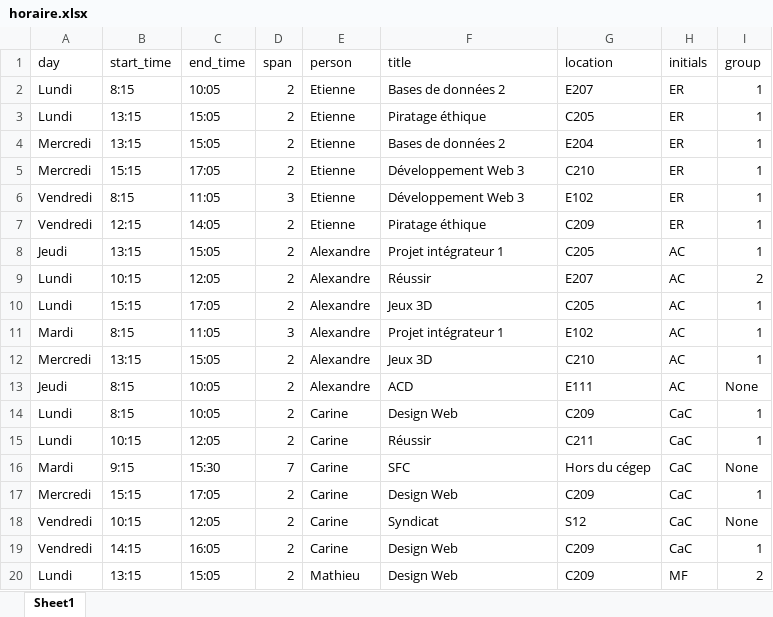
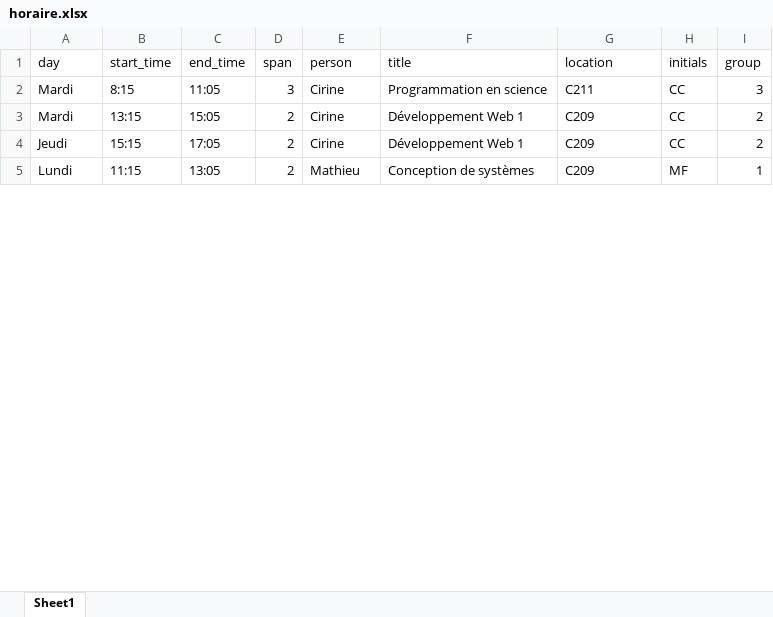
Before and after one commit to cegepvictoetienne/techinfo, an Excel workbook: template/horaire.xlsx, sheet Sheet1, drawn as a sheet; only a part is shown; values as stored, in another font and other column widths than the file's, no borders; removed rows and columns are numbered as before the commit, all else as after; the diff covers the shown part only; the diff names each change by its address in the sheet, - before the commit and + after, or states it on an @@ line.

Commit message:
horaire H25

```diff
--- a/template/horaire.xlsx (sheet Sheet1)
+++ b/template/horaire.xlsx (sheet Sheet1)
-row 2: Lundi | 8:15 | 10:05 | 2 | Etienne | Bases de données 2 | E207 | ER | 1
-row 3: Lundi | 13:15 | 15:05 | 2 | Etienne | Piratage éthique | C205 | ER | 1
-row 4: Mercredi | 13:15 | 15:05 | 2 | Etienne | Bases de données 2 | E204 | ER | 1
-row 5: Mercredi | 15:15 | 17:05 | 2 | Etienne | Développement Web 3 | C210 | ER | 1
-row 6: Vendredi | 8:15 | 11:05 | 3 | Etienne | Développement Web 3 | E102 | ER | 1
-row 7: Vendredi | 12:15 | 14:05 | 2 | Etienne | Piratage éthique | C209 | ER | 1
-row 8: Jeudi | 13:15 | 15:05 | 2 | Alexandre | Projet intégrateur 1 | C205 | AC | 1
-row 9: Lundi | 10:15 | 12:05 | 2 | Alexandre | Réussir | E207 | AC | 2
-row 10: Lundi | 15:15 | 17:05 | 2 | Alexandre | Jeux 3D | C205 | AC | 1
-E2 (person): Alexandre
+E2 (person): Cirine
-F2 (title): Projet intégrateur 1
+F2 (title): Programmation en science
-G2 (location): E102
+G2 (location): C211
-H2 (initials): AC
+H2 (initials): CC
-I2 (group): 1
+I2 (group): 3
-row 12: Mercredi | 13:15 | 15:05 | 2 | Alexandre | Jeux 3D | C210 | AC | 1
-row 13: Jeudi | 8:15 | 10:05 | 2 | Alexandre | ACD | E111 | AC | None
-row 14: Lundi | 8:15 | 10:05 | 2 | Carine | Design Web | C209 | CaC | 1
-row 15: Lundi | 10:15 | 12:05 | 2 | Carine | Réussir | C211 | CaC | 1
-row 16: Mardi | 9:15 | 15:30 | 7 | Carine | SFC | Hors du cégep | CaC | None
+row 3: Mardi | 13:15 | 15:05 | 2 | Cirine | Développement Web 1 | C209 | CC | 2
-A4 (day): Mercredi
+A4 (day): Jeudi
-E4 (person): Carine
+E4 (person): Cirine
-F4 (title): Design Web
+F4 (title): Développement Web 1
-H4 (initials): CaC
+H4 (initials): CC
-I4 (group): 1
+I4 (group): 2
-row 18: Vendredi | 10:15 | 12:05 | 2 | Carine | Syndicat | S12 | CaC | None
-row 19: Vendredi | 14:15 | 16:05 | 2 | Carine | Design Web | C209 | CaC | 1
-B5 (start_time): 13:15
+B5 (start_time): 11:15
-C5 (end_time): 15:05
+C5 (end_time): 13:05
-F5 (title): Design Web
+F5 (title): Conception de systèmes
-I5 (group): 2
+I5 (group): 1
```
Also changed, not shown: 9 added rows, 17 removed rows and 101 edited cells elsewhere in this sheet, 3 other files.
